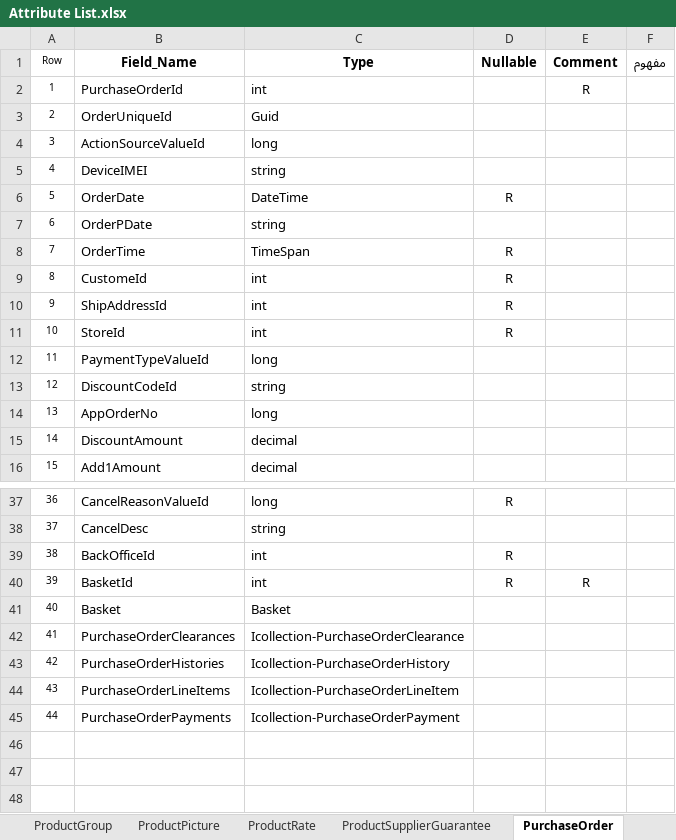
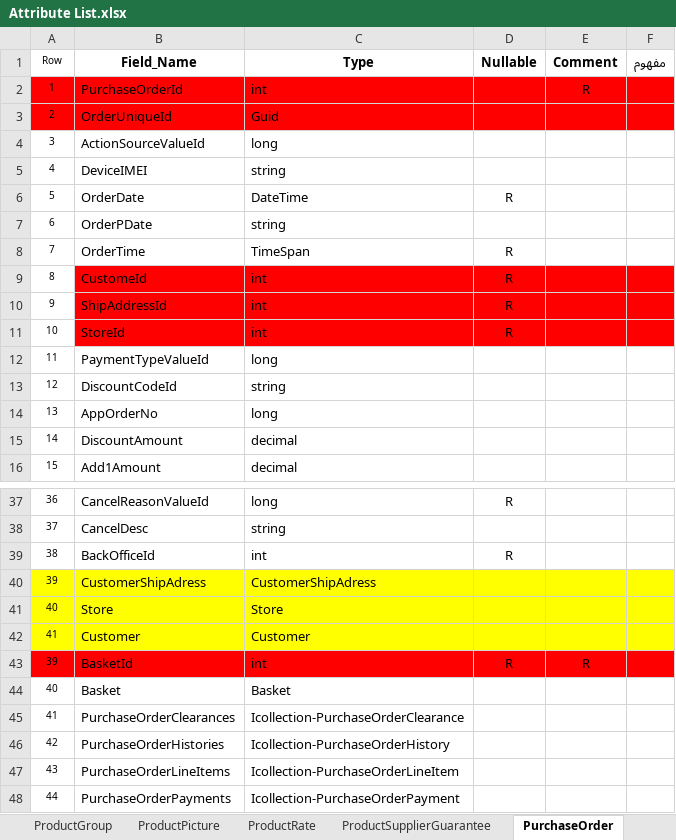
Before and after one commit to Varanegar/anatolialibrary, an Excel workbook: Document/DPV.ATL/Attribute List.xlsx, sheet PurchaseOrder, drawn as a sheet; only a part is shown, gaps mark what is left out; values as stored, in another font and other column widths than the file's, no borders; addresses are those after the commit; the diff names each change by its address in the sheet, - before the commit and + after, or states it on an @@ line.

```diff
--- a/Document/DPV.ATL/Attribute List.xlsx (sheet PurchaseOrder)
+++ b/Document/DPV.ATL/Attribute List.xlsx (sheet PurchaseOrder)
-A2:F3 fill: none
+A2:F3 fill: #FF0000
-B9:F11 fill: none
+B9:F11 fill: #FF0000
+row 40: 39 | CustomerShipAdress | CustomerShipAdress
+row 41: 40 | Store | Store
+row 42: 41 | Customer | Customer
-A43:F43 fill: none
+A43:F43 fill: #FF0000
```
Also changed, not shown: sheet Product, sheet ProductBase, sheet ProductPicture, sheet StoreActiveOnHand, sheet PurchaseOrderLineItem, sheet ProductGroup, 7 more sheets.
